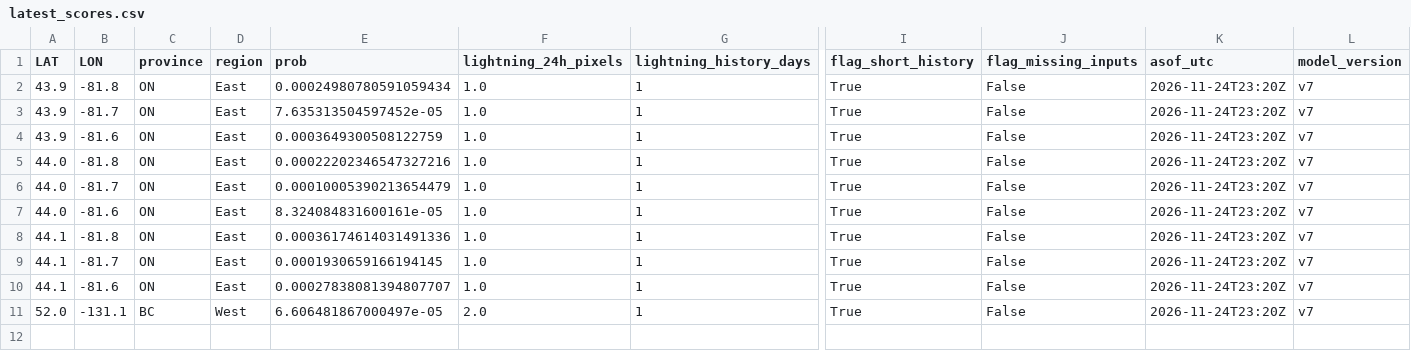
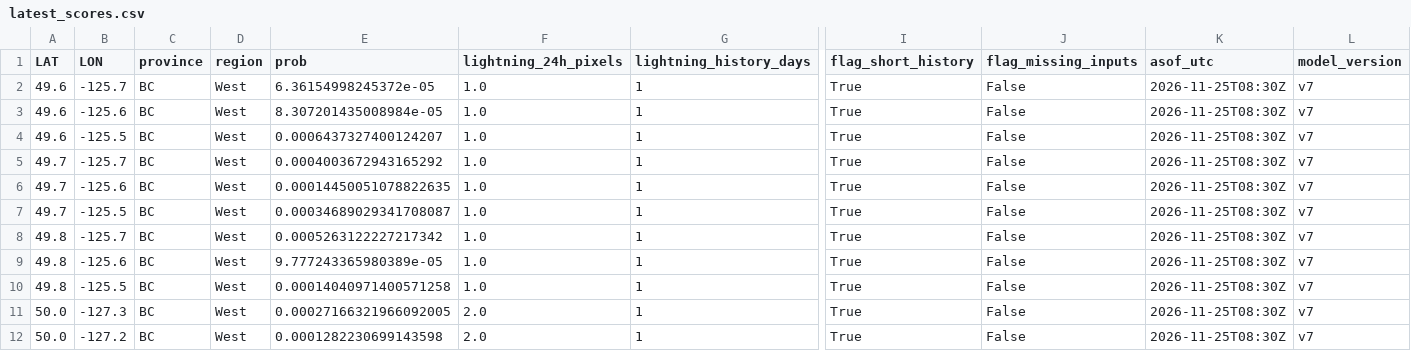
Before and after one commit to ramposani06/lightning-recorder, a CSV file: docs/latest_scores.csv, drawn as a sheet; only a part is shown, gaps mark what is left out; rows hold the shown columns only; the diff names each change by its address in the sheet, - before the commit and + after, or states it on an @@ line.

```diff
--- a/docs/latest_scores.csv
+++ b/docs/latest_scores.csv
-A2:A4 (LAT): 43.9
+A2:A4 (LAT): 49.6
-B2 (LON): -81.8
+B2 (LON): -125.7
-C2:C10 (province): ON
+C2:C10 (province): BC
-D2:D10 (region): East
+D2:D10 (region): West
-E2 (prob): 0.00024980780591059434
+E2 (prob): 6.36154998245372e-05
-K2:K11 (asof_utc): 2026-11-24T23:20Z
+K2:K11 (asof_utc): 2026-11-25T08:30Z
-B3 (LON): -81.7
+B3 (LON): -125.6
-E3 (prob): 7.635313504597452e-05
+E3 (prob): 8.307201435008984e-05
-B4 (LON): -81.6
+B4 (LON): -125.5
-E4 (prob): 0.0003649300508122759
+E4 (prob): 0.0006437327400124207
-A5:A7 (LAT): 44.0
+A5:A7 (LAT): 49.7
-B5 (LON): -81.8
+B5 (LON): -125.7
-E5 (prob): 0.00022202346547327216
+E5 (prob): 0.0004003672943165292
-B6 (LON): -81.7
+B6 (LON): -125.6
-E6 (prob): 0.00010005390213654479
+E6 (prob): 0.00014450051078822635
-B7 (LON): -81.6
+B7 (LON): -125.5
-E7 (prob): 8.324084831600161e-05
+E7 (prob): 0.00034689029341708087
-A8:A10 (LAT): 44.1
+A8:A10 (LAT): 49.8
-B8 (LON): -81.8
+B8 (LON): -125.7
-E8 (prob): 0.00036174614031491336
+E8 (prob): 0.0005263122227217342
-B9 (LON): -81.7
+B9 (LON): -125.6
-E9 (prob): 0.0001930659166194145
+E9 (prob): 9.777243365980389e-05
-B10 (LON): -81.6
+B10 (LON): -125.5
-E10 (prob): 0.00027838081394807707
+E10 (prob): 0.00014040971400571258
-A11 (LAT): 52.0
+A11 (LAT): 50.0
-B11 (LON): -131.1
+B11 (LON): -127.3
-E11 (prob): 6.606481867000497e-05
+E11 (prob): 0.00027166321966092005
+row 12: 50.0 | -127.2 | BC | West | 0.0001282230699143598 | 2.0 | 1 | True | False | 2026-11-25T08:30Z | v7
```
Also changed, not shown: 3 other files.
